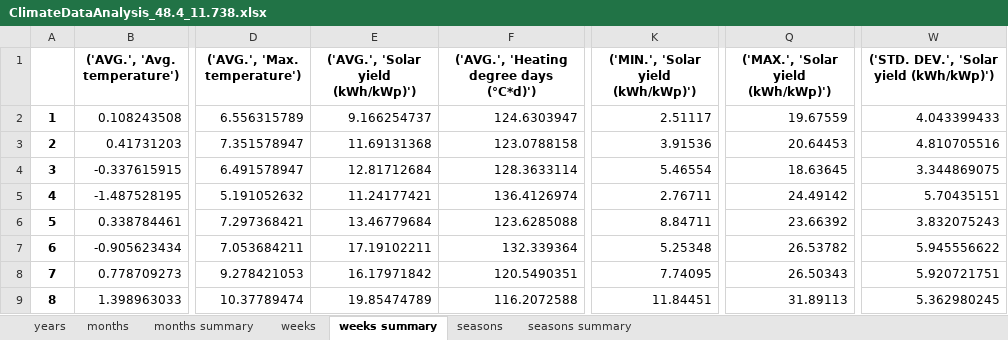
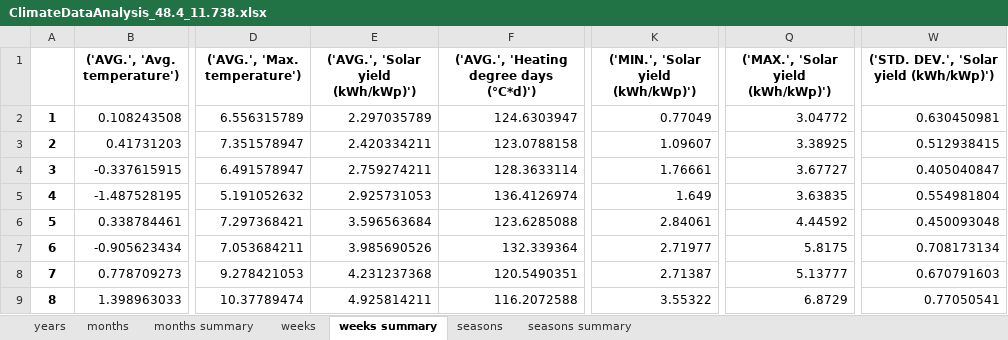
Before and after one commit to frlieri/P2Bldg, an Excel workbook: data/output/results/Example_building_opt/ClimateDataAnalysis_48.4_11.738.xlsx, sheet weeks summary, drawn as a sheet; only a part is shown, gaps mark what is left out; values as stored, in another font and other column widths than the file's, no borders; charts and pictures not drawn; the diff covers the shown part only; the diff names each change by its address in the sheet, - before the commit and + after, or states it on an @@ line.

```diff
--- a/data/output/results/Example_building_opt/ClimateDataAnalysis_48.4_11.738.xlsx (sheet weeks summary)
+++ b/data/output/results/Example_building_opt/ClimateDataAnalysis_48.4_11.738.xlsx (sheet weeks summary)
-E2: 9.166254737
+E2: 2.297035789
-K2: 2.51117
+K2: 0.77049
-Q2: 19.67559
+Q2: 3.04772
-W2: 4.043399433
+W2: 0.630450981
-E3: 11.69131368
+E3: 2.420334211
-K3: 3.91536
+K3: 1.09607
-Q3: 20.64453
+Q3: 3.38925
-W3: 4.810705516
+W3: 0.512938415
-E4: 12.81712684
+E4: 2.759274211
-K4: 5.46554
+K4: 1.76661
-Q4: 18.63645
+Q4: 3.67727
-W4: 3.344869075
+W4: 0.405040847
-E5: 11.24177421
+E5: 2.925731053
-K5: 2.76711
+K5: 1.649
-Q5: 24.49142
+Q5: 3.63835
-W5: 5.70435151
+W5: 0.554981804
-E6: 13.46779684
+E6: 3.596563684
-K6: 8.84711
+K6: 2.84061
-Q6: 23.66392
+Q6: 4.44592
-W6: 3.832075243
+W6: 0.450093048
-E7: 17.19102211
+E7: 3.985690526
-K7: 5.25348
+K7: 2.71977
-Q7: 26.53782
+Q7: 5.8175
-W7: 5.945556622
+W7: 0.708173134
-E8: 16.17971842
+E8: 4.231237368
-K8: 7.74095
+K8: 2.71387
-Q8: 26.50343
+Q8: 5.13777
-W8: 5.920721751
+W8: 0.670791603
-E9: 19.85474789
+E9: 4.925814211
-K9: 11.84451
+K9: 3.55322
-Q9: 31.89113
+Q9: 6.8729
-W9: 5.362980245
+W9: 0.77050541
```
Also changed, not shown: 180 edited cells elsewhere in this sheet, sheet weeks, sheet months, sheet seasons, sheet months summary, sheet years, sheet seasons summary, charts or pictures, data/input/Example_building_opt.xlsx, data/output/results/Example_building_opt/InputData.xlsx, 12 other files.
